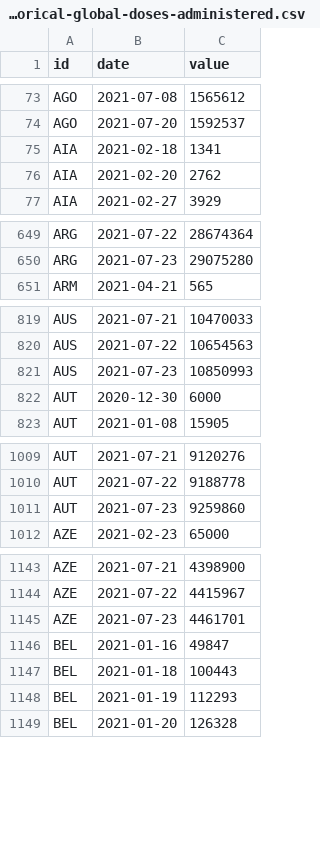
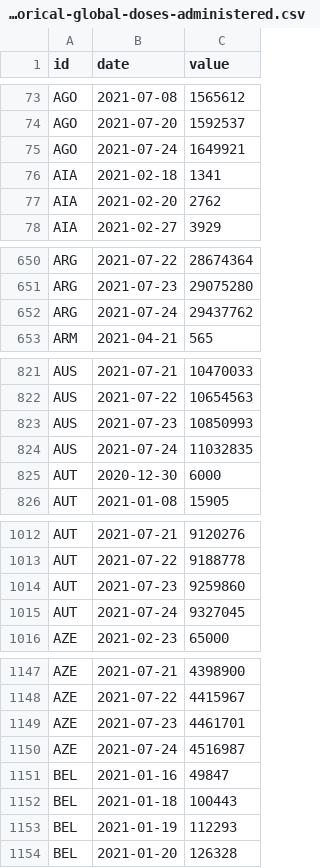
Before and after one commit to BloombergGraphics/covid-vaccine-tracker-data, a CSV file: data/historical-global-doses-administered.csv, drawn as a sheet; only a part is shown, gaps mark what is left out; the diff covers the shown part only.

```diff
--- a/data/historical-global-doses-administered.csv
+++ b/data/historical-global-doses-administered.csv
@@ -74,2 +74,3 @@ AGO,2021-07-08,1565612
 AGO,2021-07-20,1592537
+AGO,2021-07-24,1649921
 AIA,2021-02-18,1341
@@ -650,2 +651,3 @@ ARG,2021-07-22,28674364
 ARG,2021-07-23,29075280
+ARG,2021-07-24,29437762
 ARM,2021-04-21,565
@@ -821,2 +823,3 @@ AUS,2021-07-22,10654563
 AUS,2021-07-23,10850993
+AUS,2021-07-24,11032835
 AUT,2020-12-30,6000
@@ -1011,2 +1014,3 @@ AUT,2021-07-22,9188778
 AUT,2021-07-23,9259860
+AUT,2021-07-24,9327045
 AZE,2021-02-23,65000
@@ -1145,2 +1149,3 @@ AZE,2021-07-22,4415967
 AZE,2021-07-23,4461701
+AZE,2021-07-24,4516987
 BEL,2021-01-16,49847
```
Also changed, not shown: 57 added rows elsewhere in this file, data/current-global.csv, data/current-usa.csv, 2 other files.
